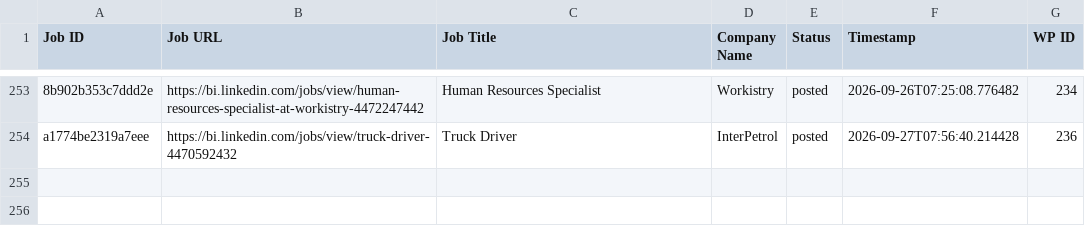
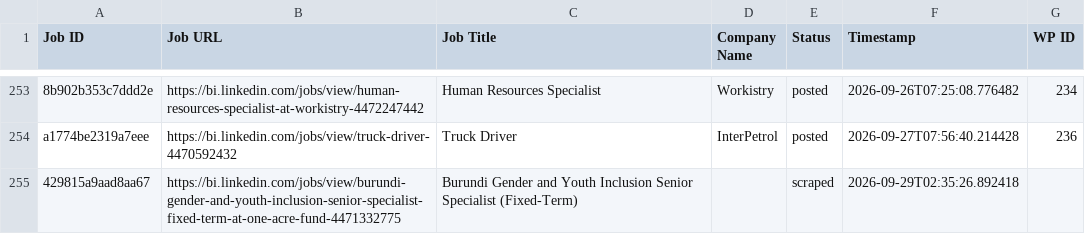
Before and after one commit to innovationinc2000/bi, a CSV file: processed_jobs.csv, drawn as a sheet; only a part is shown, gaps mark what is left out; the diff names each change by its address in the sheet, - before the commit and + after, or states it on an @@ line.

```diff
--- a/processed_jobs.csv
+++ b/processed_jobs.csv
+row 255: 429815a9aad8aa67 | https://bi.linkedin.com/jobs/view/burundi-gender-and-youth-inclusion-senior-specialist-fixed-term-at-one-acre-fund-4471332775 | Burundi Gender and Youth Inclusion Senior Specialist (Fixed-Term) |  | scraped | 2026-09-29T02:35:26.892418
```
